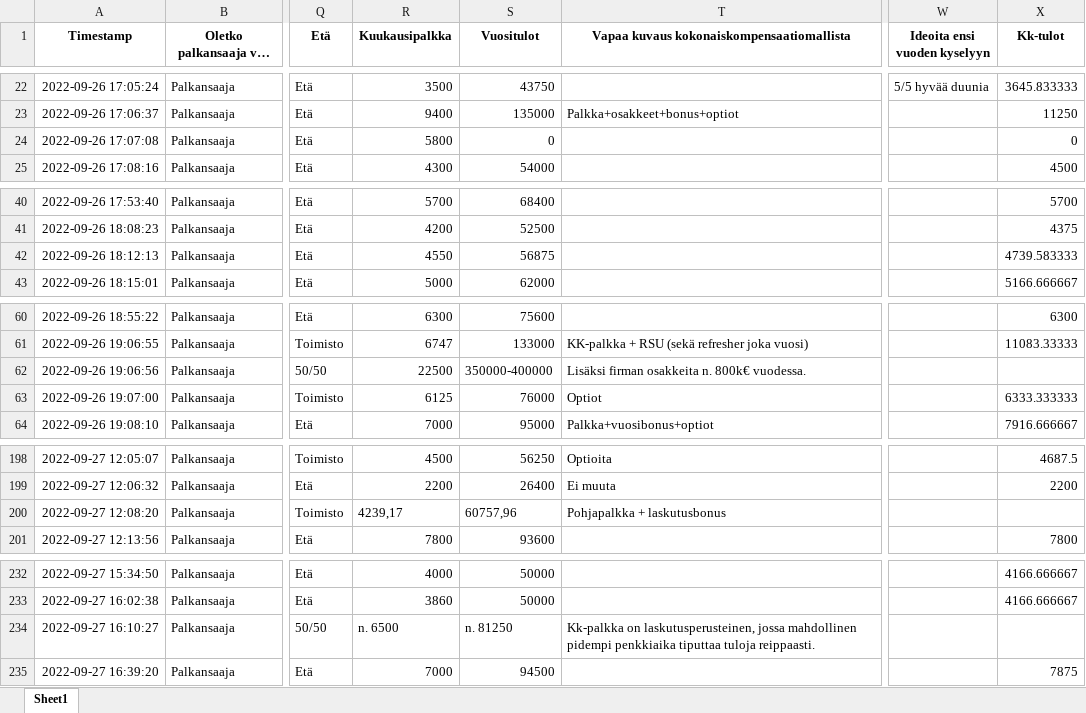
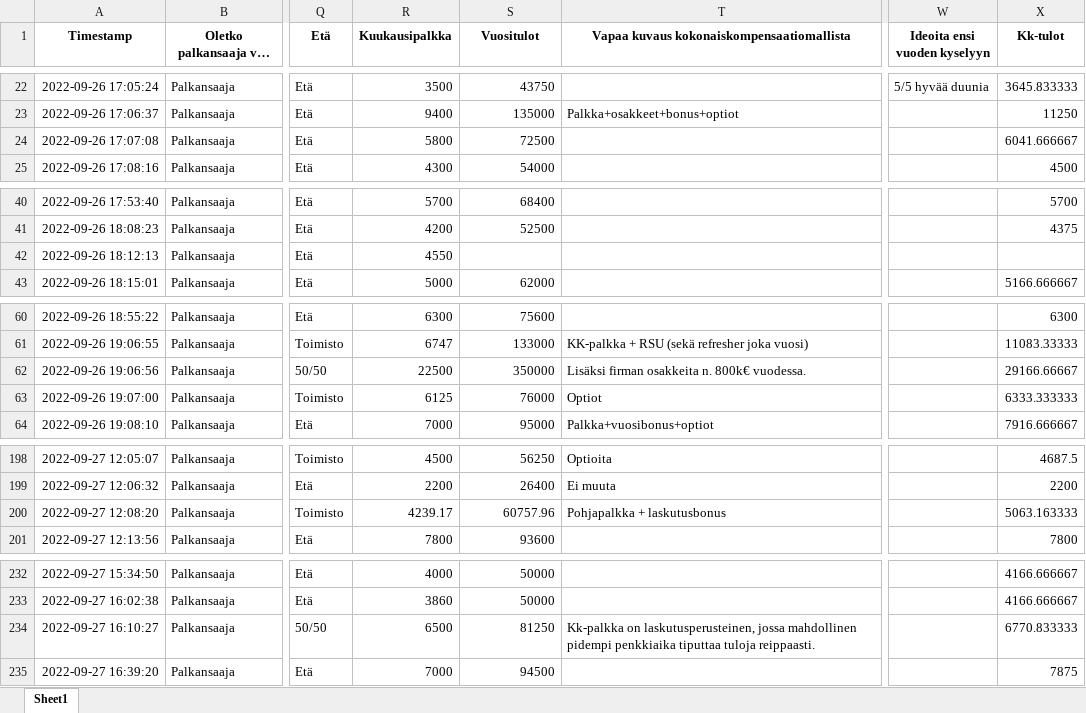
Before and after one commit to koodiklinikka/palkkakysely, an Excel workbook: 2022/data.xlsx, sheet Sheet1, drawn as a sheet; only a part is shown, gaps mark what is left out; long unchanged cells end in …; values as stored, in another font and other column widths than the file's, no borders; the diff covers the shown part only; the diff names each change by its address in the sheet, - before the commit and + after, or states it on an @@ line.

```diff
--- a/2022/data.xlsx (sheet Sheet1)
+++ b/2022/data.xlsx (sheet Sheet1)
-S24 (Vuositulot): 0
+S24 (Vuositulot): 72500
-X24 (Kk-tulot): 0
+X24 (Kk-tulot): 6041.666667
-S42 (Vuositulot): 56875
+S42 (Vuositulot): (empty)
-X42 (Kk-tulot): 4739.583333
+X42 (Kk-tulot): (empty)
-S62 (Vuositulot): 350000-400000
+S62 (Vuositulot): 350000
-X62 (Kk-tulot): (empty)
+X62 (Kk-tulot): 29166.66667
-R200 (Kuukausipalkka): 4239,17
+R200 (Kuukausipalkka): 4239.17
-S200 (Vuositulot): 60757,96
+S200 (Vuositulot): 60757.96
-X200 (Kk-tulot): (empty)
+X200 (Kk-tulot): 5063.163333
-R234 (Kuukausipalkka): n. 6500
+R234 (Kuukausipalkka): 6500
-S234 (Vuositulot): n. 81250
+S234 (Vuositulot): 81250
-X234 (Kk-tulot): (empty)
+X234 (Kk-tulot): 6770.833333
```
Also changed, not shown: 58 edited cells elsewhere in this sheet, 2022/raw.xlsx, 7 other files.
